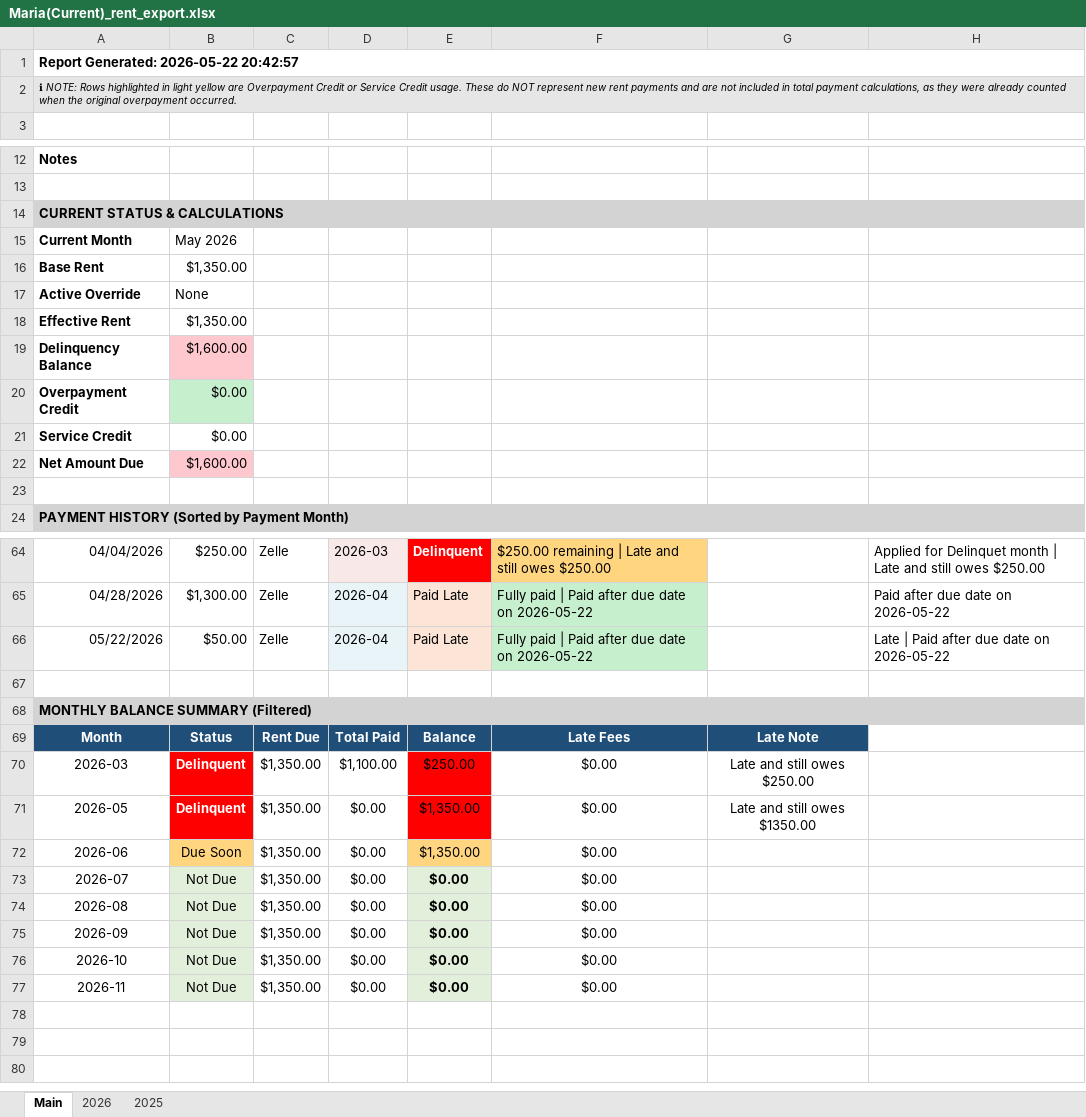
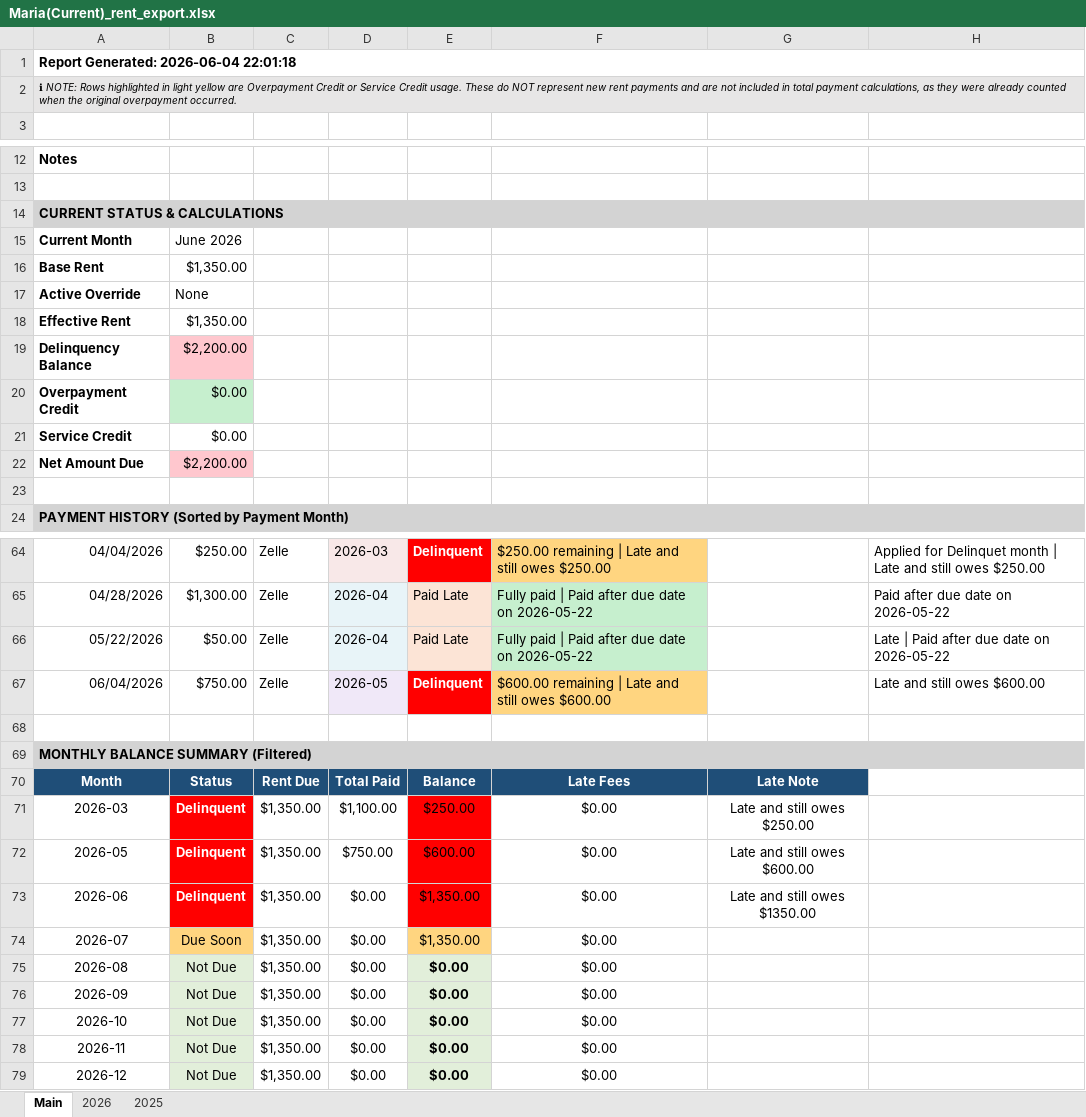
Before and after one commit to braydenanderson2014/PythonLibraries, an Excel workbook: Financial Manager/resources/Maria(Current)_rent_export.xlsx, sheet Main, drawn as a sheet; only a part is shown, gaps mark what is left out; values as stored, in another font and other column widths than the file's, no borders; addresses are those after the commit; the diff names each change by its address in the sheet, - before the commit and + after, or states it on an @@ line.

Commit message:
Enhance Rent Management with Monthly Override Features
- Updated MonthlyOverrideDialog to include rental period, default due day, and various overrides (monthly exceptions, due day overrides, late status overrides) for tenants.
- Improved process_monthly_override method to handle new override options, including applying rent and due day overrides.
- Added detailed debug logging for monthly override actions.
- Modified success messages to reflect changes in overrides applied or removed.
- Introduced a new Excel file (Kamden_rent_export.xlsx) for rent tracking.
- Created unit tests for RentTracker to validate due date overrides and late status handling, ensuring correct behavior for various scenarios.

```diff
--- a/Financial Manager/resources/Maria(Current)_rent_export.xlsx (sheet Main)
+++ b/Financial Manager/resources/Maria(Current)_rent_export.xlsx (sheet Main)
-A1: Report Generated: 2026-05-22 20:42:57
+A1: Report Generated: 2026-06-04 22:01:18
-B15: May 2026
+B15: June 2026
-B19: $1,600.00
+B19: $2,200.00
-B22: $1,600.00
+B22: $2,200.00
+row 67: 06/04/2026 | $750.00 | Zelle | 2026-05 | Delinquent | $600.00 remaining | Late and still owes $600.00 |  | Late and still owes $600.00
-D72: $0.00
+D72: $750.00
-E72: $1,350.00
+E72: $600.00
-G72: Late and still owes $1350.00
+G72: Late and still owes $600.00
-B73: Due Soon
+B73: Delinquent
@@ B73 fill: #FFD580 → #FF0000, bold: off → on, text colour: black → #FFFFFF @@
-E73 fill: #FFD580
+E73 fill: #FF0000
-G73: (empty)
+G73: Late and still owes $1350.00
-B74: Not Due
+B74: Due Soon
-B74 fill: #E2EFDA
+B74 fill: #FFD580
-E74: $0.00
+E74: $1,350.00
@@ E74 fill: #E2EFDA → #FFD580, bold: on → off @@
+row 79: 2026-12 | Not Due | $1,350.00 | $0.00 | $0.00 | $0.00
```
Also changed, not shown: sheet 2026, sheet 2025, 10 other files.
